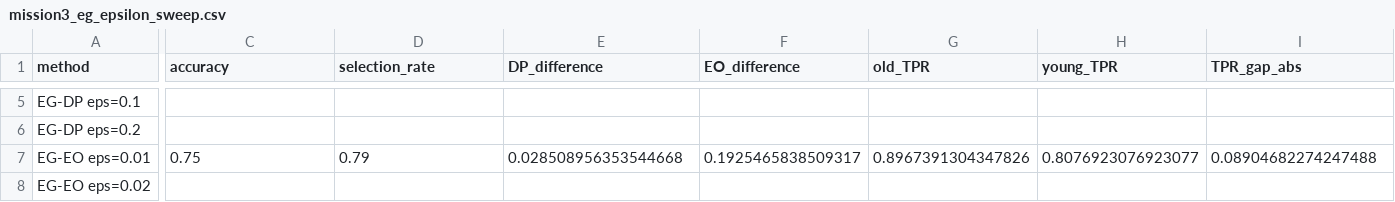
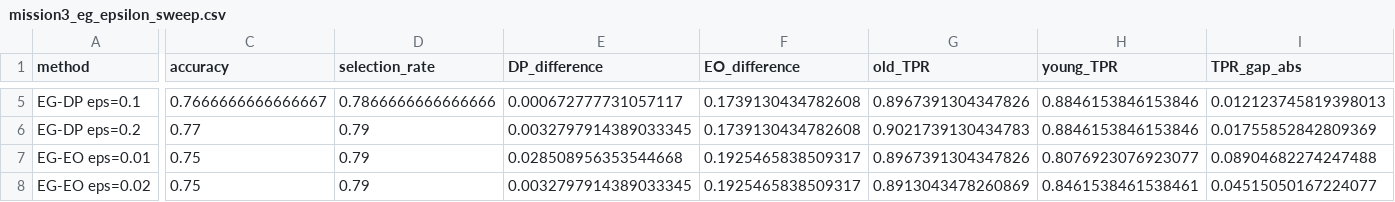
Before and after one commit to davisjoseph6/fairness-lab, a CSV file: outputs/tables/mission3_eg_epsilon_sweep.csv, drawn as a sheet; only a part is shown, gaps mark what is left out; the diff covers the shown part only; the diff names each change by its address in the sheet, - before the commit and + after, or states it on an @@ line.

```diff
--- a/outputs/tables/mission3_eg_epsilon_sweep.csv
+++ b/outputs/tables/mission3_eg_epsilon_sweep.csv
-C5 (accuracy): (empty)
+C5 (accuracy): 0.7666666666666667
-D5 (selection_rate): (empty)
+D5 (selection_rate): 0.7866666666666666
-E5 (DP_difference): (empty)
+E5 (DP_difference): 0.000672777731057117
-F5:F6 (EO_difference): (empty)
+F5:F6 (EO_difference): 0.1739130434782608
-G5 (old_TPR): (empty)
+G5 (old_TPR): 0.8967391304347826
-H5:H6 (young_TPR): (empty)
+H5:H6 (young_TPR): 0.8846153846153846
-I5 (TPR_gap_abs): (empty)
+I5 (TPR_gap_abs): 0.012123745819398013
-C6 (accuracy): (empty)
+C6 (accuracy): 0.77
-D6 (selection_rate): (empty)
+D6 (selection_rate): 0.79
-E6 (DP_difference): (empty)
+E6 (DP_difference): 0.0032797914389033345
-G6 (old_TPR): (empty)
+G6 (old_TPR): 0.9021739130434783
-I6 (TPR_gap_abs): (empty)
+I6 (TPR_gap_abs): 0.01755852842809369
-C8 (accuracy): (empty)
+C8 (accuracy): 0.75
-D8 (selection_rate): (empty)
+D8 (selection_rate): 0.79
-E8 (DP_difference): (empty)
+E8 (DP_difference): 0.0032797914389033345
-F8 (EO_difference): (empty)
+F8 (EO_difference): 0.1925465838509317
-G8 (old_TPR): (empty)
+G8 (old_TPR): 0.8913043478260869
-H8 (young_TPR): (empty)
+H8 (young_TPR): 0.8461538461538461
-I8 (TPR_gap_abs): (empty)
+I8 (TPR_gap_abs): 0.04515050167224077
```
Also changed, not shown: 83 edited cells elsewhere in this file, outputs/tables/mission3_frontier_points.csv, 4 other files.
